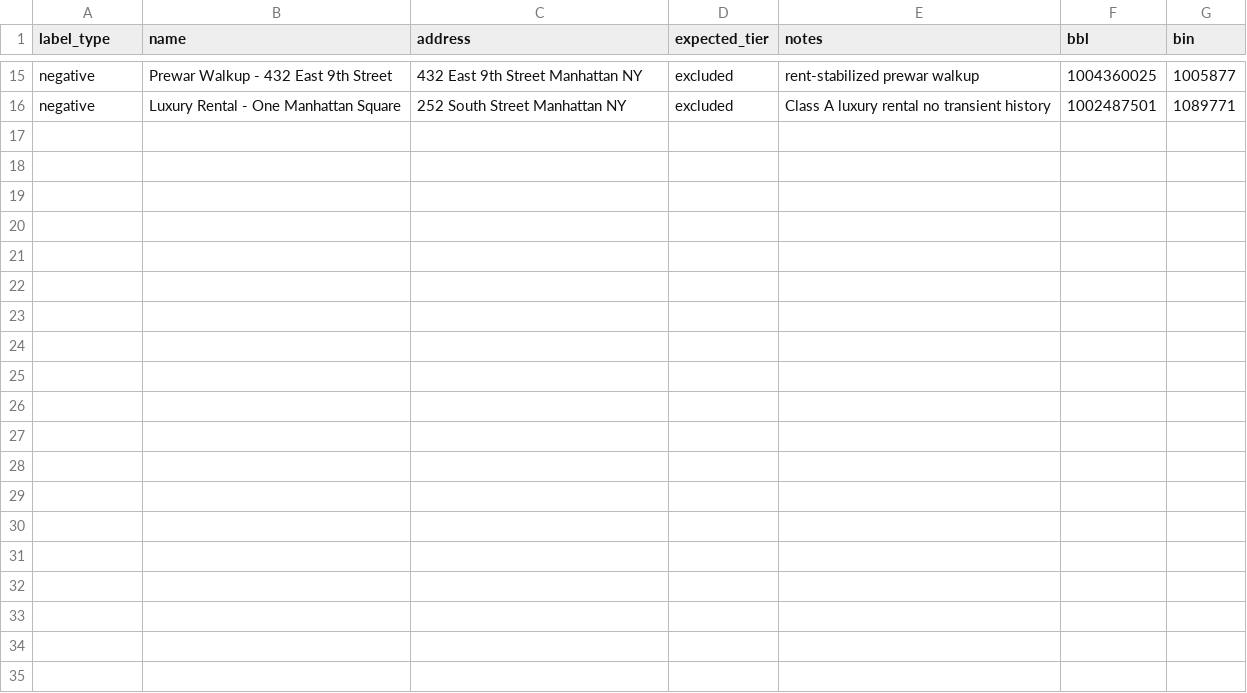
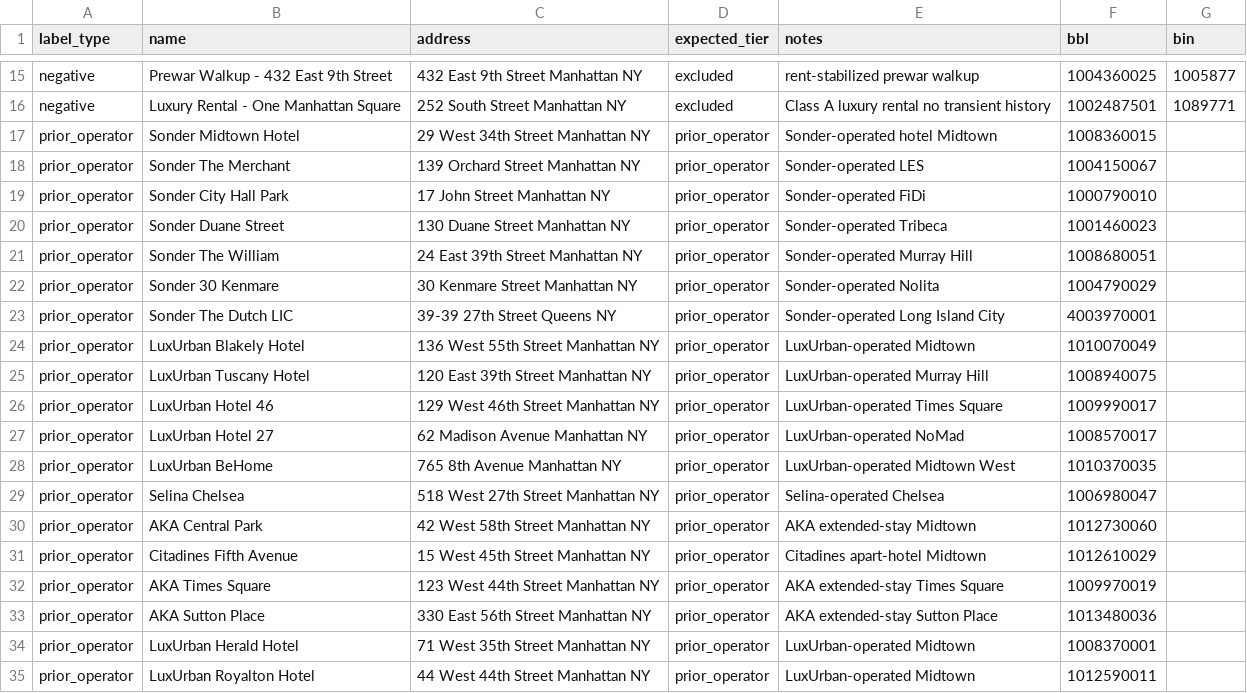
Before and after one commit to ianhuaang/hotelusemap, a CSV file: ground_truth.csv, drawn as a sheet; only a part is shown, gaps mark what is left out; the diff covers the shown part only.

```diff
--- a/ground_truth.csv
+++ b/ground_truth.csv
@@ -16 +16,20 @@ negative,Prewar Walkup - 432 East 9th Street,432 East 9th Street Manhattan NY,ex
 negative,Luxury Rental - One Manhattan Square,252 South Street Manhattan NY,excluded,Class A luxury rental no transient history,1002487501,1089771
+prior_operator,Sonder Midtown Hotel,29 West 34th Street Manhattan NY,prior_operator,Sonder-operated hotel Midtown,1008360015,
+prior_operator,Sonder The Merchant,139 Orchard Street Manhattan NY,prior_operator,Sonder-operated LES,1004150067,
+prior_operator,Sonder City Hall Park,17 John Street Manhattan NY,prior_operator,Sonder-operated FiDi,1000790010,
+prior_operator,Sonder Duane Street,130 Duane Street Manhattan NY,prior_operator,Sonder-operated Tribeca,1001460023,
+prior_operator,Sonder The William,24 East 39th Street Manhattan NY,prior_operator,Sonder-operated Murray Hill,1008680051,
+prior_operator,Sonder 30 Kenmare,30 Kenmare Street Manhattan NY,prior_operator,Sonder-operated Nolita,1004790029,
+prior_operator,Sonder The Dutch LIC,39-39 27th Street Queens NY,prior_operator,Sonder-operated Long Island City,4003970001,
+prior_operator,LuxUrban Blakely Hotel,136 West 55th Street Manhattan NY,prior_operator,LuxUrban-operated Midtown,1010070049,
+prior_operator,LuxUrban Tuscany Hotel,120 East 39th Street Manhattan NY,prior_operator,LuxUrban-operated Murray Hill,1008940075,
+prior_operator,LuxUrban Hotel 46,129 West 46th Street Manhattan NY,prior_operator,LuxUrban-operated Times Square,1009990017,
+prior_operator,LuxUrban Hotel 27,62 Madison Avenue Manhattan NY,prior_operator,LuxUrban-operated NoMad,1008570017,
+prior_operator,LuxUrban BeHome,765 8th Avenue Manhattan NY,prior_operator,LuxUrban-operated Midtown West,1010370035,
+prior_operator,Selina Chelsea,518 West 27th Street Manhattan NY,prior_operator,Selina-operated Chelsea,1006980047,
+prior_operator,AKA Central Park,42 West 58th Street Manhattan NY,prior_operator,AKA extended-stay Midtown,1012730060,
+prior_operator,Citadines Fifth Avenue,15 West 45th Street Manhattan NY,prior_operator,Citadines apart-hotel Midtown,1012610029,
+prior_operator,AKA Times Square,123 West 44th Street Manhattan NY,prior_operator,AKA extended-stay Times Square,1009970019,
+prior_operator,AKA Sutton Place,330 East 56th Street Manhattan NY,prior_operator,AKA extended-stay Sutton Place,1013480036,
+prior_operator,LuxUrban Herald Hotel,71 West 35th Street Manhattan NY,prior_operator,LuxUrban-operated Midtown,1008370001,
+prior_operator,LuxUrban Royalton Hotel,44 West 44th Street Manhattan NY,prior_operator,LuxUrban-operated Midtown,1012590011,
```
Also changed, not shown: 9 added rows elsewhere in this file, 3 other files.
